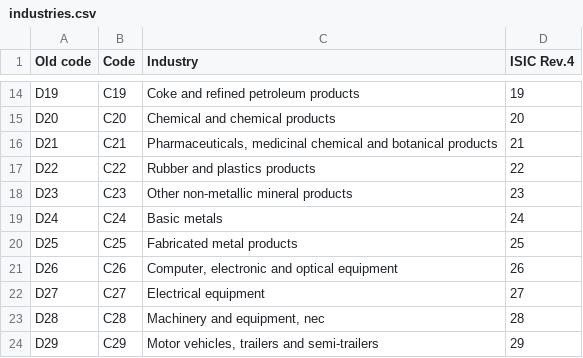
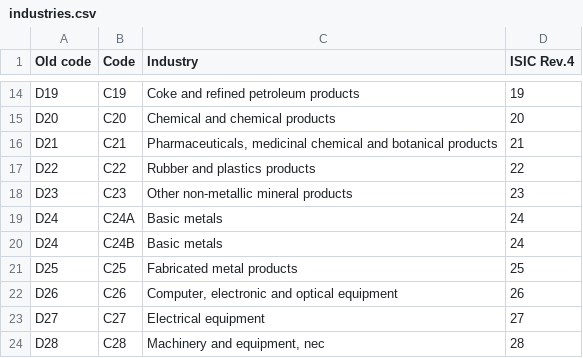
Before and after one commit to WangNatalie/supplychain-OSINT, a CSV file: src/ICIO/industries.csv, drawn as a sheet; only a part is shown, gaps mark what is left out; the shorter side is filled out with more unchanged rows.

```diff
--- a/src/ICIO/industries.csv
+++ b/src/ICIO/industries.csv
@@ -18,3 +18,4 @@ D22,C22,Rubber and plastics products,22
 D23,C23,Other non-metallic mineral products,23
-D24,C24,Basic metals,24
+D24,C24A,Basic metals,24
+D24,C24B,Basic metals,24
 D25,C25,Fabricated metal products,25
```
Also changed, not shown: 5 other files.
